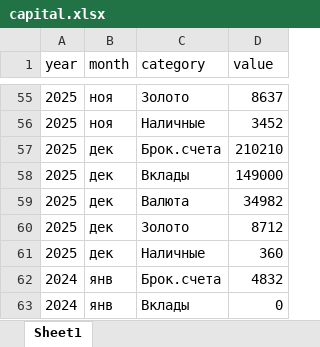
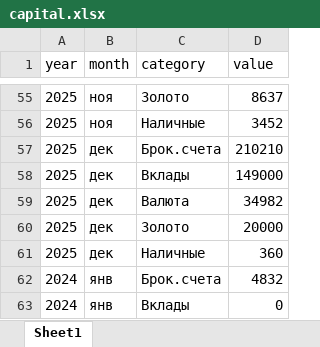
Before and after one commit to Tsygaika/Financial-dashboard, an Excel workbook: output/capital.xlsx, sheet Sheet1, drawn as a sheet; only a part is shown, gaps mark what is left out; values as stored, in another font and other column widths than the file's, no borders; the diff names each change by its address in the sheet, - before the commit and + after, or states it on an @@ line.

```diff
--- a/output/capital.xlsx (sheet Sheet1)
+++ b/output/capital.xlsx (sheet Sheet1)
-D60 (value): 8712
+D60 (value): 20000
```
Also changed, not shown: Finances.xlsx, output/deposits.xlsx, 5 other files.
